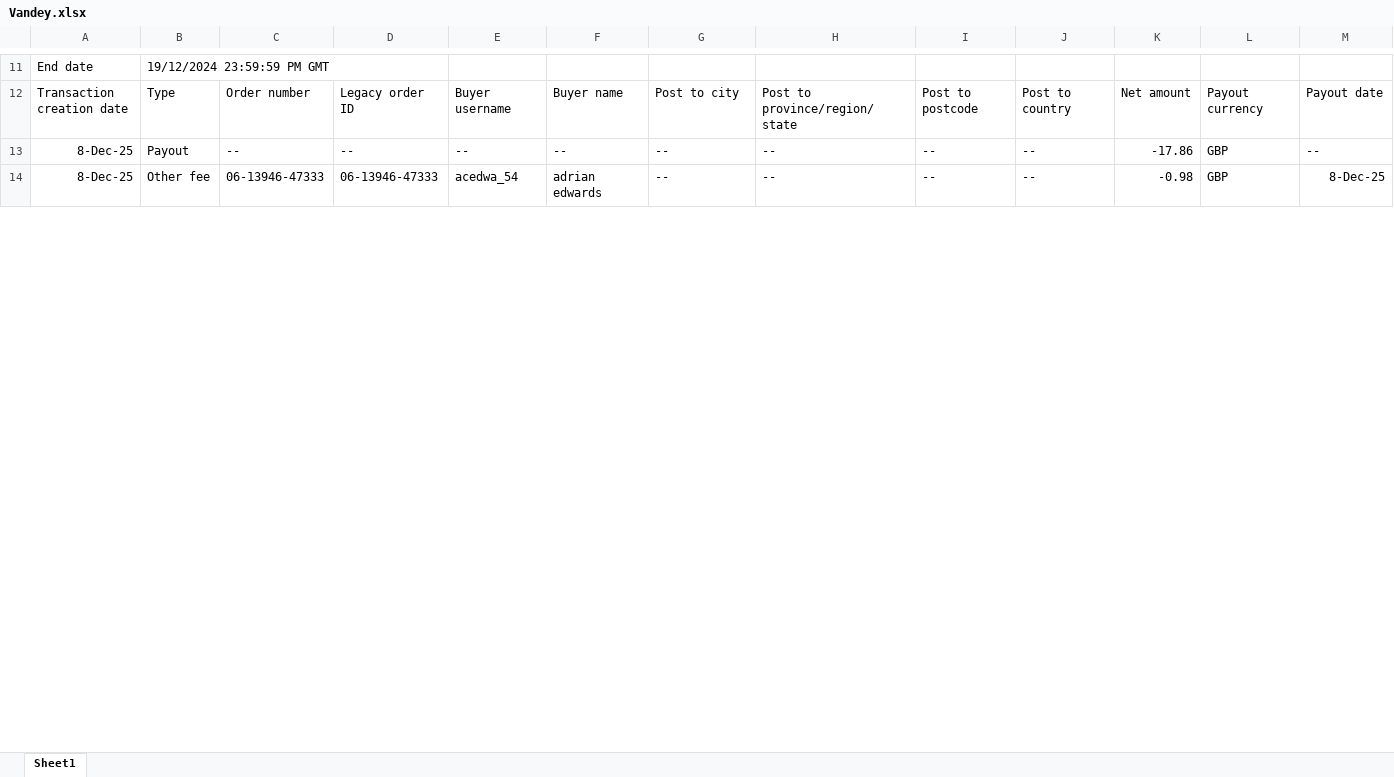
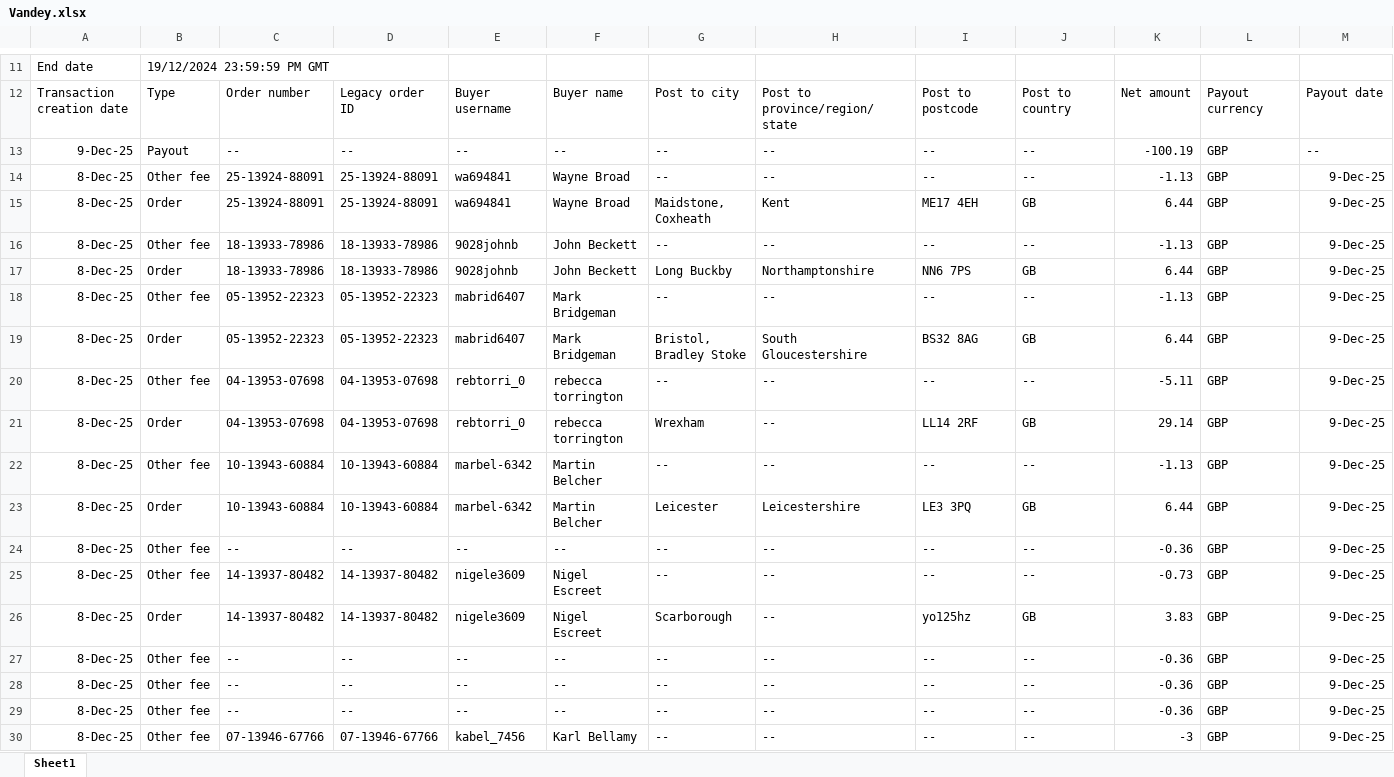
Before and after one commit to NIBH014B/BuckchiDailyReport, an Excel workbook: Raw Sales Data/Vandey.xlsx, sheet Sheet1, drawn as a sheet; only a part is shown, gaps mark what is left out; the shorter side is filled out with more unchanged rows; values as stored, in another font and other column widths than the file's, no borders; rows hold the shown columns only; the diff covers the shown part only; the diff names each change by its address in the sheet, - before the commit and + after, or states it on an @@ line.

```diff
--- a/Raw Sales Data/Vandey.xlsx (sheet Sheet1)
+++ b/Raw Sales Data/Vandey.xlsx (sheet Sheet1)
+row 13: 9-Dec-25 | Payout | -- | -- | -- | -- | -- | -- | -- | -- | -100.19 | GBP | --
+row 14: 8-Dec-25 | Other fee | 25-13924-88091 | 25-13924-88091 | wa694841 | Wayne Broad | -- | -- | -- | -- | -1.13 | GBP | 9-Dec-25
+row 15: 8-Dec-25 | Order | 25-13924-88091 | 25-13924-88091 | wa694841 | Wayne Broad | Maidstone, Coxheath | Kent | ME17 4EH | GB | 6.44 | GBP | 9-Dec-25
+row 16: 8-Dec-25 | Other fee | 18-13933-78986 | 18-13933-78986 | 9028johnb | John Beckett | -- | -- | -- | -- | -1.13 | GBP | 9-Dec-25
+row 17: 8-Dec-25 | Order | 18-13933-78986 | 18-13933-78986 | 9028johnb | John Beckett | Long Buckby | Northamptonshire | NN6 7PS | GB | 6.44 | GBP | 9-Dec-25
+row 18: 8-Dec-25 | Other fee | 05-13952-22323 | 05-13952-22323 | mabrid6407 | Mark Bridgeman | -- | -- | -- | -- | -1.13 | GBP | 9-Dec-25
+row 19: 8-Dec-25 | Order | 05-13952-22323 | 05-13952-22323 | mabrid6407 | Mark Bridgeman | Bristol, Bradley Stoke | South Gloucestershire | BS32 8AG | GB | 6.44 | GBP | 9-Dec-25
+row 20: 8-Dec-25 | Other fee | 04-13953-07698 | 04-13953-07698 | rebtorri_0 | rebecca torrington | -- | -- | -- | -- | -5.11 | GBP | 9-Dec-25
+row 21: 8-Dec-25 | Order | 04-13953-07698 | 04-13953-07698 | rebtorri_0 | rebecca torrington | Wrexham | -- | LL14 2RF | GB | 29.14 | GBP | 9-Dec-25
+row 22: 8-Dec-25 | Other fee | 10-13943-60884 | 10-13943-60884 | marbel-6342 | Martin Belcher | -- | -- | -- | -- | -1.13 | GBP | 9-Dec-25
+row 23: 8-Dec-25 | Order | 10-13943-60884 | 10-13943-60884 | marbel-6342 | Martin Belcher | Leicester | Leicestershire | LE3 3PQ | GB | 6.44 | GBP | 9-Dec-25
+row 24: 8-Dec-25 | Other fee | -- | -- | -- | -- | -- | -- | -- | -- | -0.36 | GBP | 9-Dec-25
+row 25: 8-Dec-25 | Other fee | 14-13937-80482 | 14-13937-80482 | nigele3609 | Nigel Escreet | -- | -- | -- | -- | -0.73 | GBP | 9-Dec-25
+row 26: 8-Dec-25 | Order | 14-13937-80482 | 14-13937-80482 | nigele3609 | Nigel Escreet | Scarborough | -- | yo125hz | GB | 3.83 | GBP | 9-Dec-25
+row 27: 8-Dec-25 | Other fee | -- | -- | -- | -- | -- | -- | -- | -- | -0.36 | GBP | 9-Dec-25
+row 28: 8-Dec-25 | Other fee | -- | -- | -- | -- | -- | -- | -- | -- | -0.36 | GBP | 9-Dec-25
+row 29: 8-Dec-25 | Other fee | -- | -- | -- | -- | -- | -- | -- | -- | -0.36 | GBP | 9-Dec-25
+row 30: 8-Dec-25 | Other fee | 07-13946-67766 | 07-13946-67766 | kabel_7456 | Karl Bellamy | -- | -- | -- | -- | -3 | GBP | 9-Dec-25
```
Also changed, not shown: 7 added rows and 8 edited cells elsewhere in this sheet, Raw Sales Data/Amazon.xlsx, Raw Sales Data/Buckchi.xlsx.
